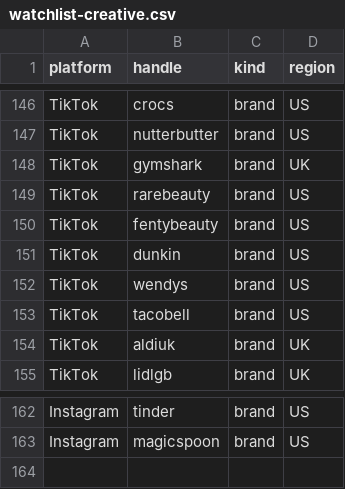
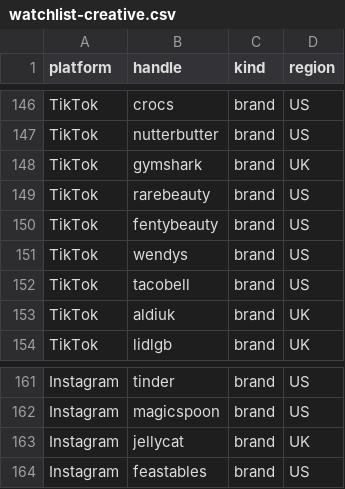
Before and after one commit to daminisolanki1309-netizen/tagadasocials, a CSV file: tagada/notion/db/watchlist-creative.csv, drawn as a sheet; only a part is shown, gaps mark what is left out.

```diff
--- a/tagada/notion/db/watchlist-creative.csv
+++ b/tagada/notion/db/watchlist-creative.csv
@@ -150,3 +150,2 @@ TikTok,rarebeauty,brand,US
 TikTok,fentybeauty,brand,US
-TikTok,dunkin,brand,US
 TikTok,wendys,brand,US
@@ -163 +162,3 @@ Instagram,tinder,brand,US
 Instagram,magicspoon,brand,US
+Instagram,jellycat,brand,UK
+Instagram,feastables,brand,US
```
Also changed, not shown: tagada/feed/handle-failures.tsv, tagada/notion/db/watchlist-extra.csv, 10 other files.
